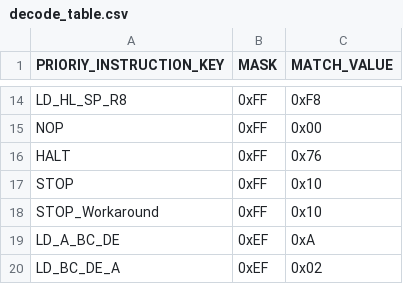
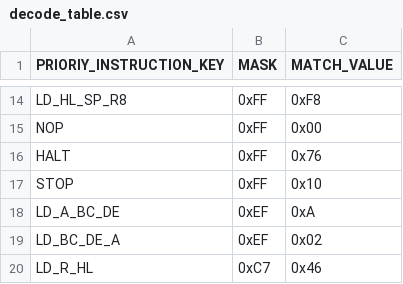
Before and after one commit to jiayeli-hualien/LotusGB, a CSV file: src/lib/include/decode_table.csv, drawn as a sheet; only a part is shown, gaps mark what is left out; the shorter side is filled out with more unchanged rows.

```diff
--- a/src/lib/include/decode_table.csv
+++ b/src/lib/include/decode_table.csv
@@ -17,3 +17,2 @@ HALT, 0xFF, 0x76
 STOP, 0xFF, 0x10
-STOP_Workaround, 0xFF, 0x10
 LD_A_BC_DE, 0xEF, 0xA
```
Also changed, not shown: src/lib/include/instruction_table.csv, 34 other files.
